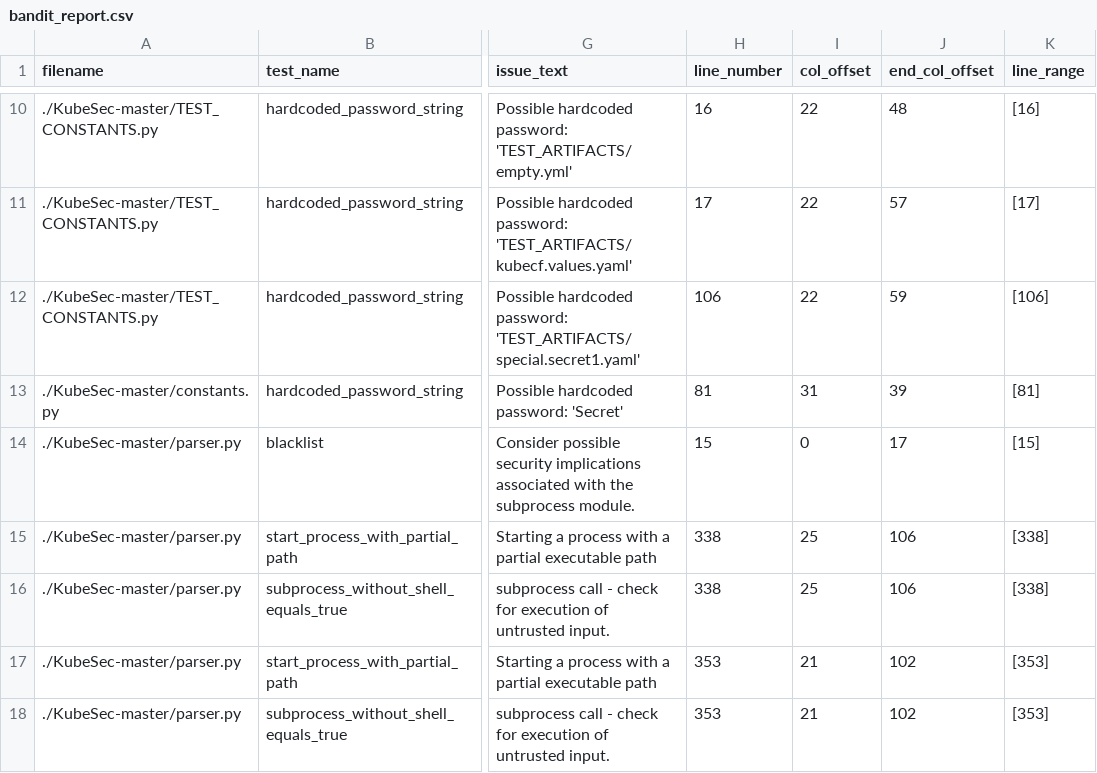
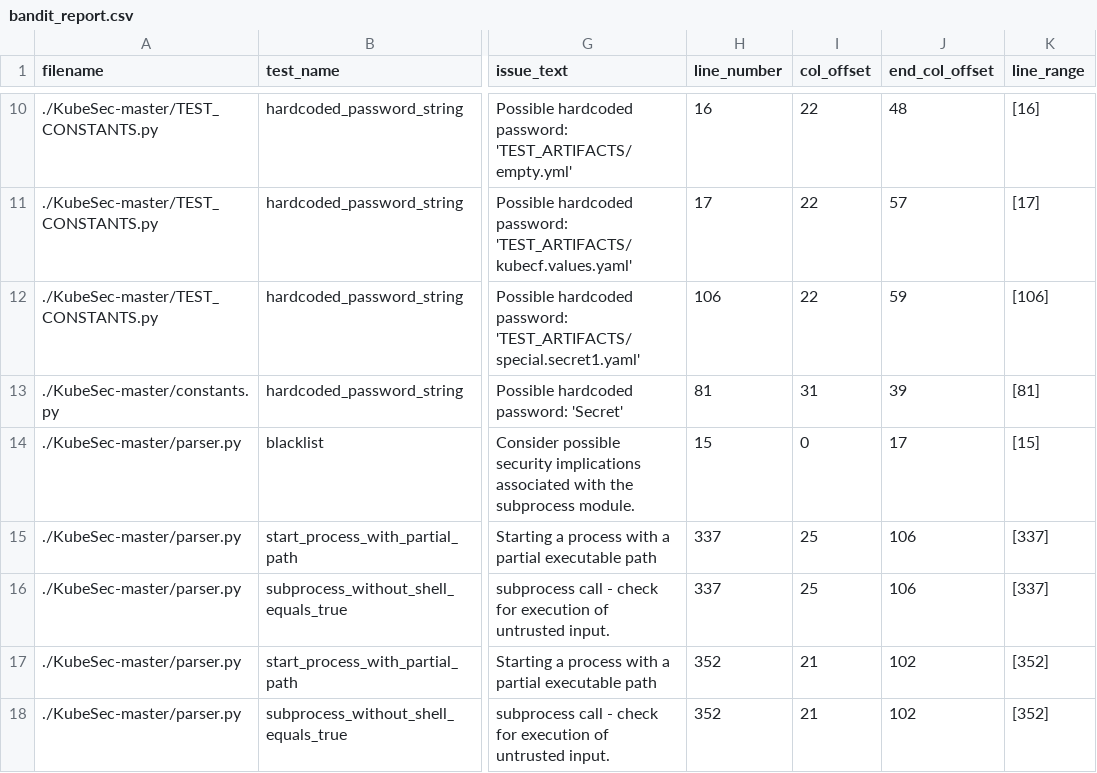
Before and after one commit to Crawford-Young/RenegadeRaiders-SQA2025-AUBURN, a CSV file: bandit_report.csv, drawn as a sheet; only a part is shown, gaps mark what is left out; the diff names each change by its address in the sheet, - before the commit and + after, or states it on an @@ line.

Commit message:
committing forensics logs

```diff
--- a/bandit_report.csv
+++ b/bandit_report.csv
-H15:H16 (line_number): 338
+H15:H16 (line_number): 337
-K15:K16 (line_range): [338]
+K15:K16 (line_range): [337]
-H17:H18 (line_number): 353
+H17:H18 (line_number): 352
-K17:K18 (line_range): [353]
+K17:K18 (line_range): [352]
```
